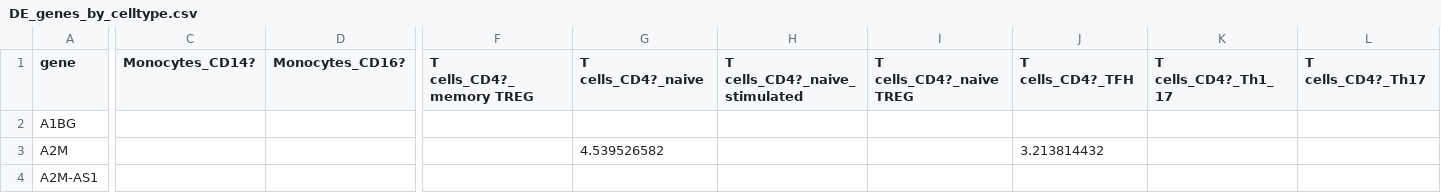
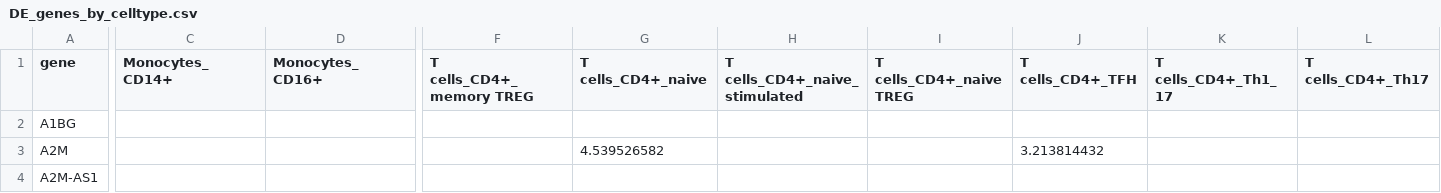
Before and after one commit to huiqi-qu/SV_HLHS_DE_genes, a CSV file: DE_genes_by_celltype.csv, drawn as a sheet; only a part is shown, gaps mark what is left out; the diff covers the shown part only; the diff names each change by its address in the sheet, - before the commit and + after, or states it on an @@ line.

Commit message:
Add files via upload

```diff
--- a/DE_genes_by_celltype.csv
+++ b/DE_genes_by_celltype.csv
-C1: Monocytes_CD14?
+C1: Monocytes_CD14+
-D1: Monocytes_CD16?
+D1: Monocytes_CD16+
-F1: T cells_CD4?_memory TREG
+F1: T cells_CD4+_memory TREG
-G1: T cells_CD4?_naive
+G1: T cells_CD4+_naive
-H1: T cells_CD4?_naive_stimulated
+H1: T cells_CD4+_naive_stimulated
-I1: T cells_CD4?_naive TREG
+I1: T cells_CD4+_naive TREG
-J1: T cells_CD4?_TFH
+J1: T cells_CD4+_TFH
-K1: T cells_CD4?_Th1_17
+K1: T cells_CD4+_Th1_17
-L1: T cells_CD4?_Th17
+L1: T cells_CD4+_Th17
```
Also changed, not shown: 4 edited cells elsewhere in this file.
